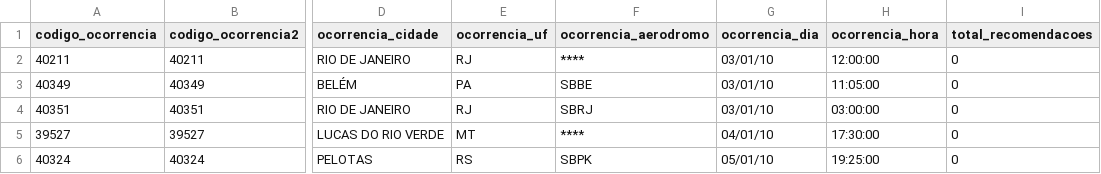
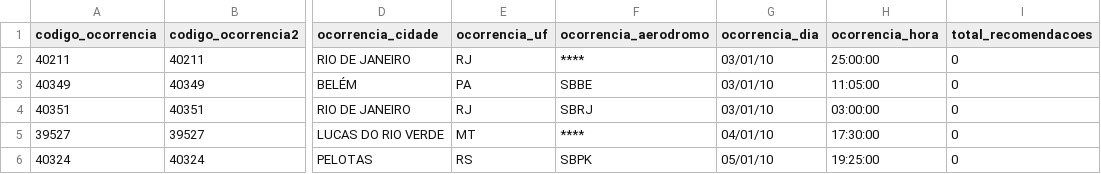
Before and after one commit to andersonbispos/dio-python-etl, a CSV file: data/ocorrencia_2010_2020_limpo.csv, drawn as a sheet; only a part is shown, gaps mark what is left out; the diff names each change by its address in the sheet, - before the commit and + after, or states it on an @@ line.

Commit message:
add error to test pandora validation

```diff
--- a/data/ocorrencia_2010_2020_limpo.csv
+++ b/data/ocorrencia_2010_2020_limpo.csv
-H2 (ocorrencia_hora): 12:00:00
+H2 (ocorrencia_hora): 25:00:00
```
